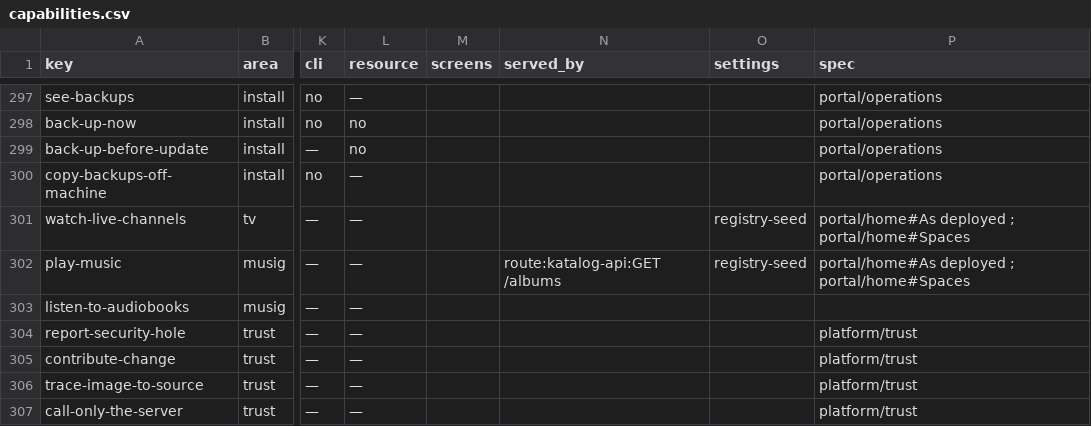
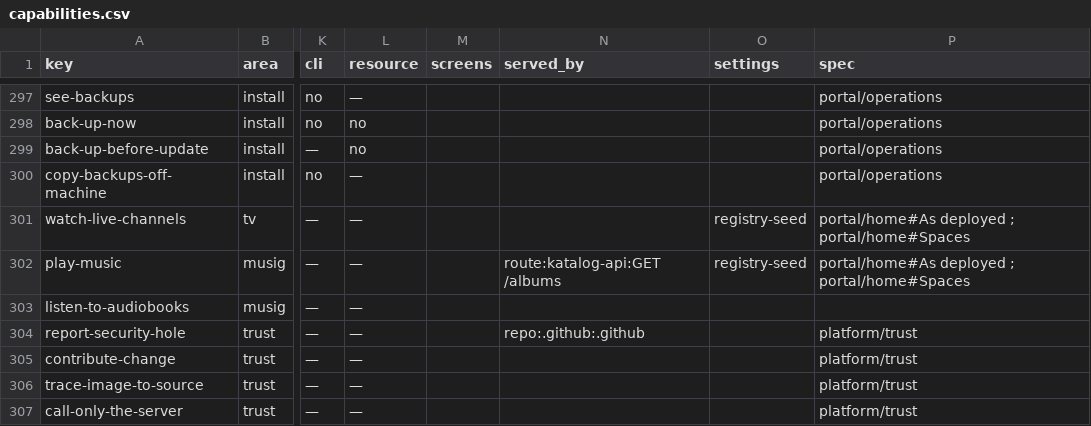
Before and after one commit to zaentrum/zaentrum, a CSV file: spec/capabilities/capabilities.csv, drawn as a sheet; only a part is shown, gaps mark what is left out; the diff names each change by its address in the sheet, - before the commit and + after, or states it on an @@ line.

Commit message:
spec(trust): the capability of reporting a hole in private is served by the organisation's shared repository, where the policy is

```diff
--- a/spec/capabilities/capabilities.csv
+++ b/spec/capabilities/capabilities.csv
-N304 (served_by): (empty)
+N304 (served_by): repo:.github:.github
```
Also changed, not shown: 6 other files.
